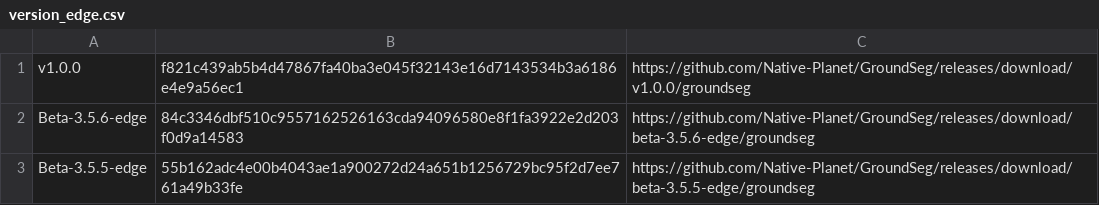
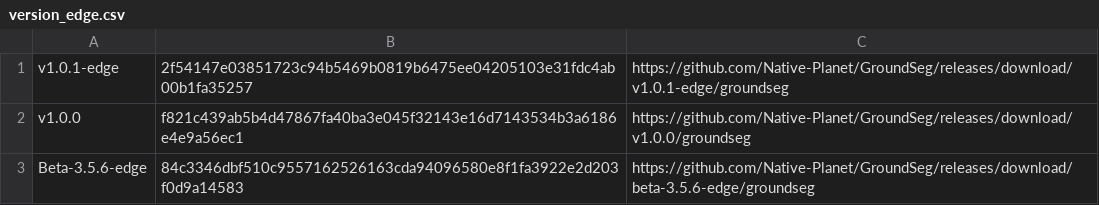
Before and after one commit to Native-Planet/GroundSeg, a CSV file: release/version_edge.csv, drawn as a sheet; only a part is shown; the shorter side is filled out with more unchanged rows; the diff names each change by its address in the sheet, - before the commit and + after, or states it on an @@ line.

```diff
--- a/release/version_edge.csv
+++ b/release/version_edge.csv
+row 1: v1.0.1-edge | 2f54147e03851723c94b5469b0819b6475ee04205103e31fdc4ab00b1fa35257 | https://github.com/Native-Planet/GroundSeg/releases/download/v1.0.1-edge/groundseg
```
Also changed, not shown: 9 other files.
